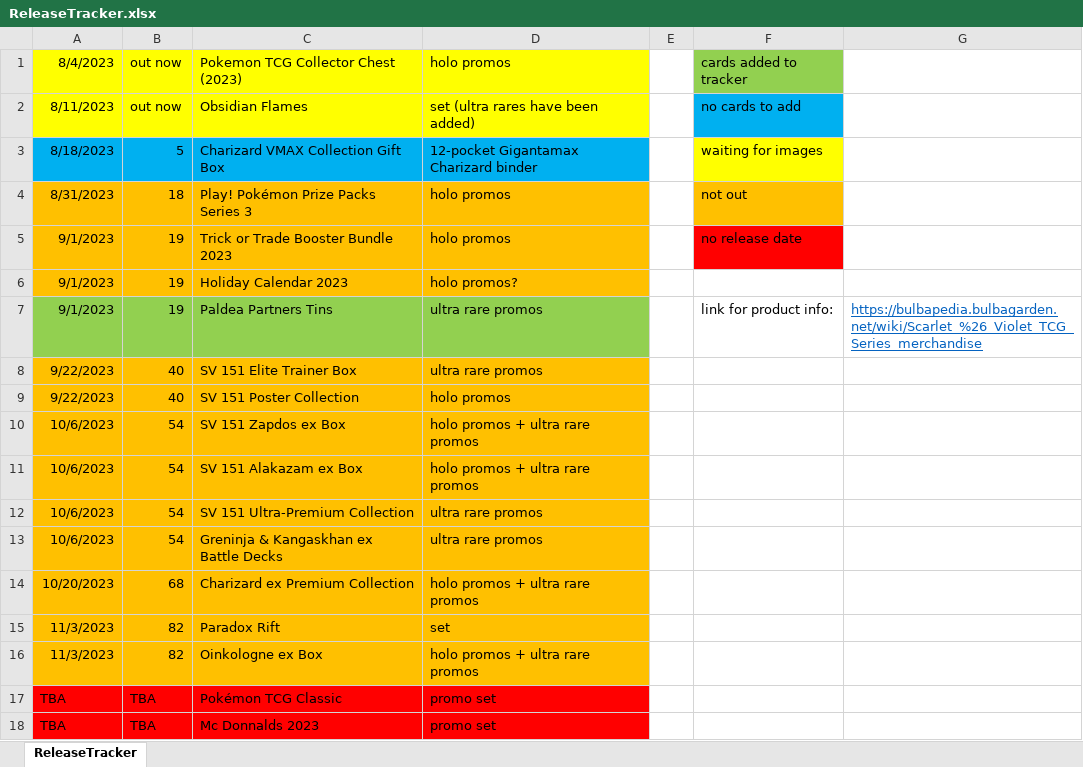
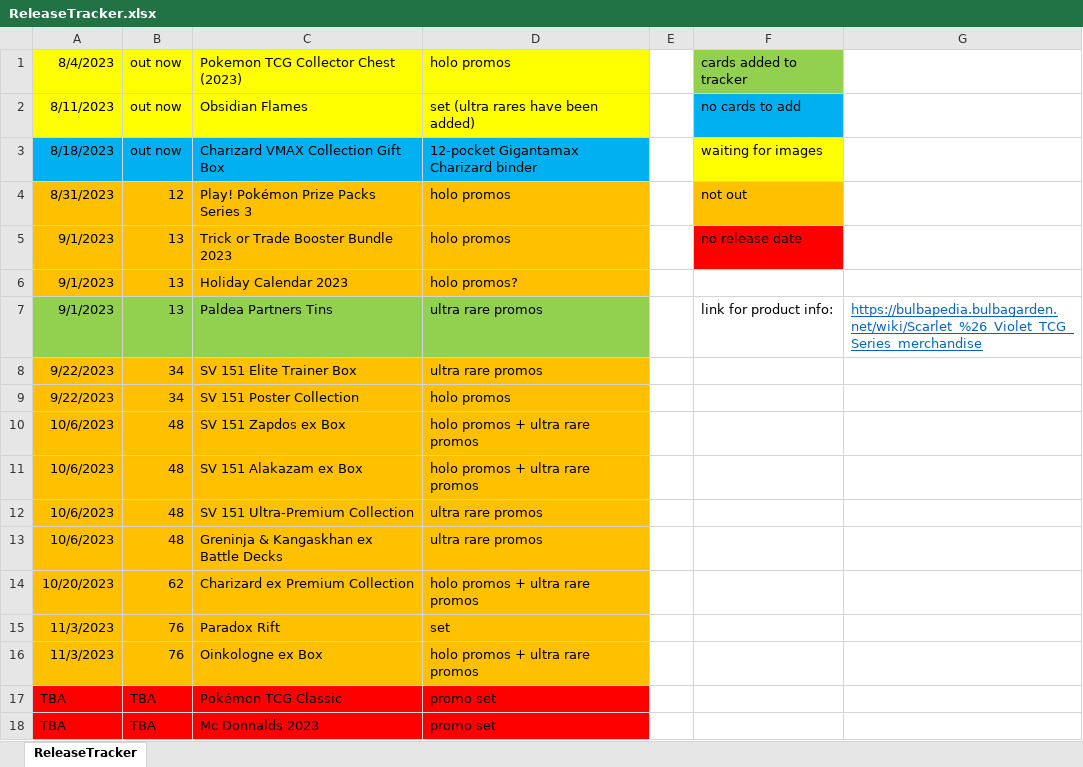
Before and after one commit to SplattyDS/Pokemon-TCG-Collection-Tracker, an Excel workbook: ReleaseTracker.xlsx, sheet ReleaseTracker, drawn as a sheet; values as stored, in another font and other column widths than the file's, no borders; the diff names each change by its address in the sheet, - before the commit and + after, or states it on an @@ line.

```diff
--- a/ReleaseTracker.xlsx (sheet ReleaseTracker)
+++ b/ReleaseTracker.xlsx (sheet ReleaseTracker)
-B3: 5
+B3: out now
-B4: 18
+B4: 12
-B5:B7: 19
+B5:B7: 13
-B8:B9: 40
+B8:B9: 34
-B10:B13: 54
+B10:B13: 48
-B14: 68
+B14: 62
-B15:B16: 82
+B15:B16: 76
```
Also changed, not shown: 10 other files.
